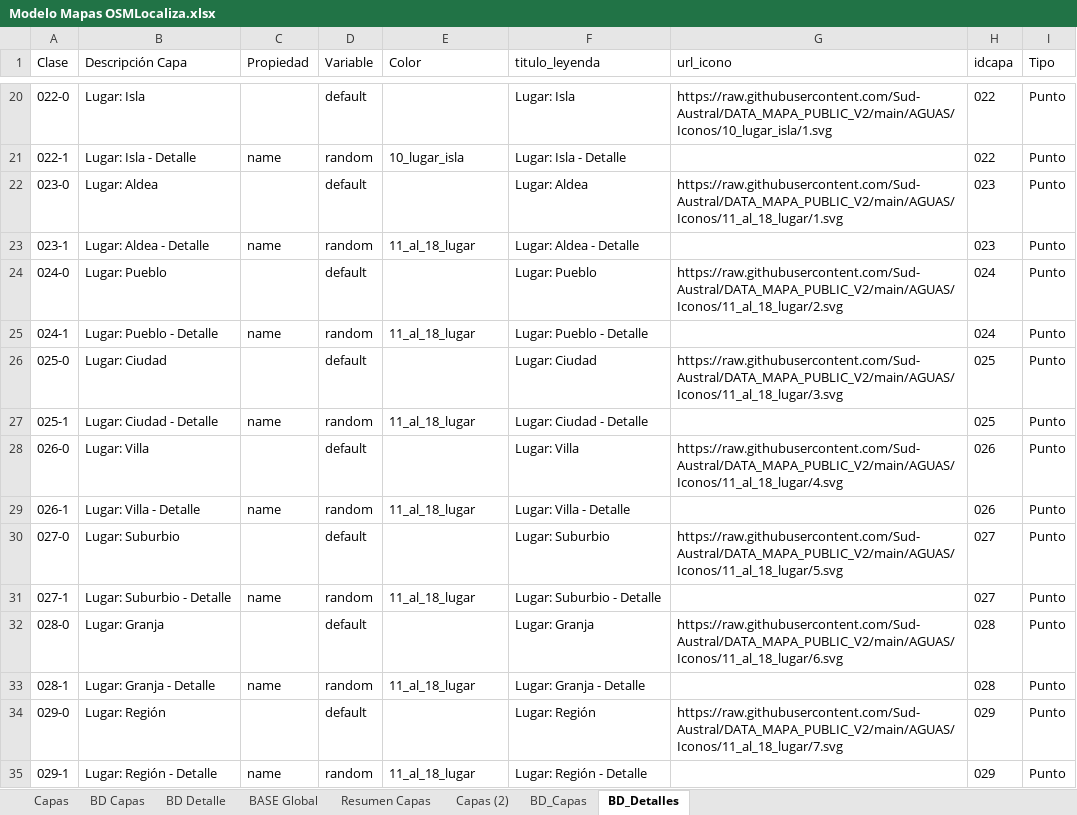
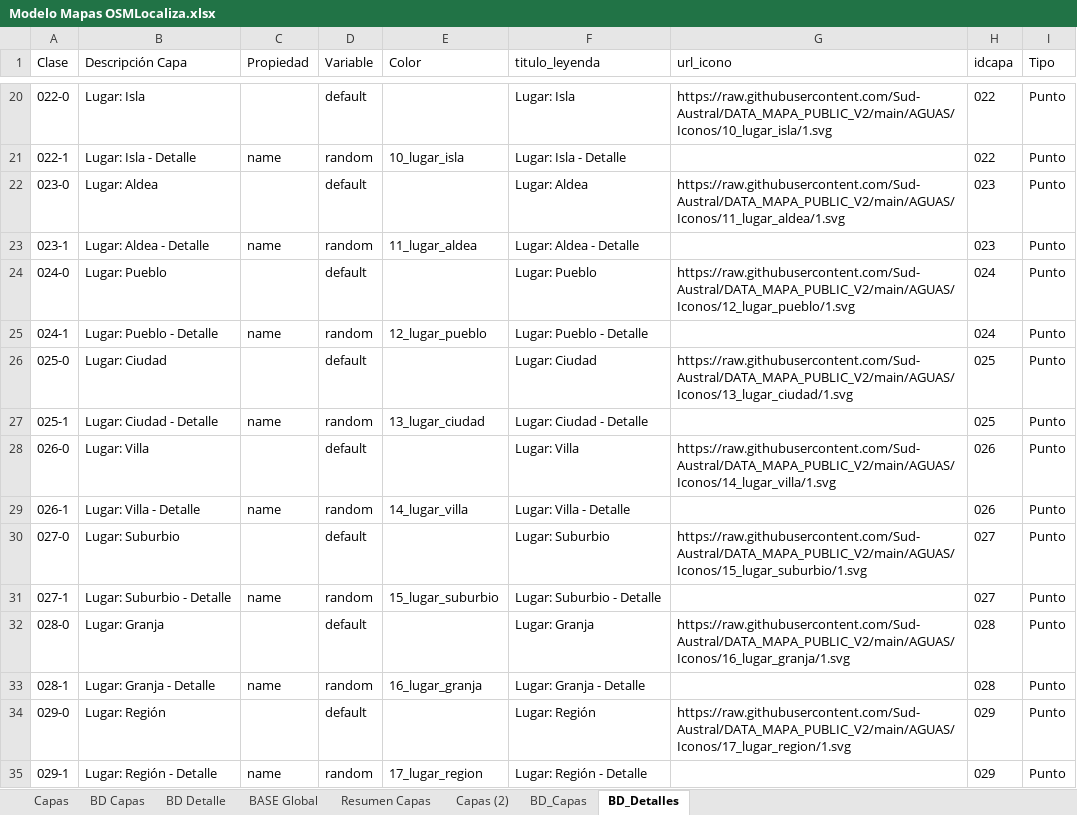
Before and after one commit to Sud-Austral/MAPA_RELEASE, an Excel workbook: origenes/Modelo Mapas OSMLocaliza.xlsx, sheet BD_Detalles, drawn as a sheet; only a part is shown, gaps mark what is left out; values as stored, in another font and other column widths than the file's, no borders; table styles not drawn; the diff covers the shown part only; the diff names each change by its address in the sheet, - before the commit and + after, or states it on an @@ line.

Commit message:
Update Modelo Mapas OSMLocaliza.xlsx

```diff
--- a/origenes/Modelo Mapas OSMLocaliza.xlsx (sheet BD_Detalles)
+++ b/origenes/Modelo Mapas OSMLocaliza.xlsx (sheet BD_Detalles)
-G22 (url_icono): https://raw.githubusercontent.com/Sud-Austral/DATA_MAPA_PUBLIC_V2/main/AGUAS/Iconos/11_al_18_lugar/1.svg
+G22 (url_icono): https://raw.githubusercontent.com/Sud-Austral/DATA_MAPA_PUBLIC_V2/main/AGUAS/Iconos/11_lugar_aldea/1.svg
-E23 (Color): 11_al_18_lugar
+E23 (Color): 11_lugar_aldea
-G24 (url_icono): https://raw.githubusercontent.com/Sud-Austral/DATA_MAPA_PUBLIC_V2/main/AGUAS/Iconos/11_al_18_lugar/2.svg
+G24 (url_icono): https://raw.githubusercontent.com/Sud-Austral/DATA_MAPA_PUBLIC_V2/main/AGUAS/Iconos/12_lugar_pueblo/1.svg
-E25 (Color): 11_al_18_lugar
+E25 (Color): 12_lugar_pueblo
-G26 (url_icono): https://raw.githubusercontent.com/Sud-Austral/DATA_MAPA_PUBLIC_V2/main/AGUAS/Iconos/11_al_18_lugar/3.svg
+G26 (url_icono): https://raw.githubusercontent.com/Sud-Austral/DATA_MAPA_PUBLIC_V2/main/AGUAS/Iconos/13_lugar_ciudad/1.svg
-E27 (Color): 11_al_18_lugar
+E27 (Color): 13_lugar_ciudad
-G28 (url_icono): https://raw.githubusercontent.com/Sud-Austral/DATA_MAPA_PUBLIC_V2/main/AGUAS/Iconos/11_al_18_lugar/4.svg
+G28 (url_icono): https://raw.githubusercontent.com/Sud-Austral/DATA_MAPA_PUBLIC_V2/main/AGUAS/Iconos/14_lugar_villa/1.svg
-E29 (Color): 11_al_18_lugar
+E29 (Color): 14_lugar_villa
-G30 (url_icono): https://raw.githubusercontent.com/Sud-Austral/DATA_MAPA_PUBLIC_V2/main/AGUAS/Iconos/11_al_18_lugar/5.svg
+G30 (url_icono): https://raw.githubusercontent.com/Sud-Austral/DATA_MAPA_PUBLIC_V2/main/AGUAS/Iconos/15_lugar_suburbio/1.svg
-E31 (Color): 11_al_18_lugar
+E31 (Color): 15_lugar_suburbio
-G32 (url_icono): https://raw.githubusercontent.com/Sud-Austral/DATA_MAPA_PUBLIC_V2/main/AGUAS/Iconos/11_al_18_lugar/6.svg
+G32 (url_icono): https://raw.githubusercontent.com/Sud-Austral/DATA_MAPA_PUBLIC_V2/main/AGUAS/Iconos/16_lugar_granja/1.svg
-E33 (Color): 11_al_18_lugar
+E33 (Color): 16_lugar_granja
-G34 (url_icono): https://raw.githubusercontent.com/Sud-Austral/DATA_MAPA_PUBLIC_V2/main/AGUAS/Iconos/11_al_18_lugar/7.svg
+G34 (url_icono): https://raw.githubusercontent.com/Sud-Austral/DATA_MAPA_PUBLIC_V2/main/AGUAS/Iconos/17_lugar_region/1.svg
-E35 (Color): 11_al_18_lugar
+E35 (Color): 17_lugar_region
```
Also changed, not shown: 24 edited cells elsewhere in this sheet, sheet BD Detalle, sheet BASE Global.
